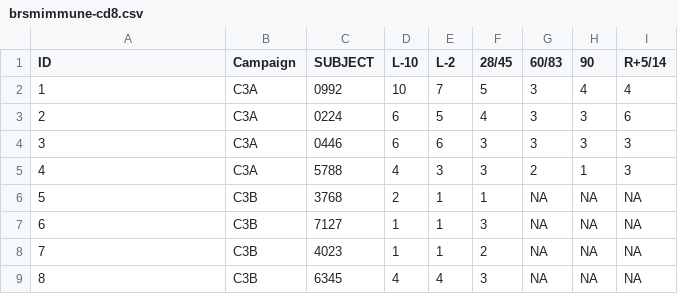
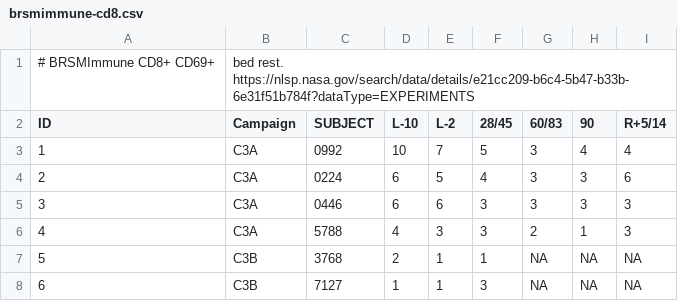
Before and after one commit to RicardoKOUKOUI/nasaspace, a CSV file: public/starters/brsmimmune-cd8.csv, drawn as a sheet; only a part is shown; the shorter side is filled out with more unchanged rows; the diff names each change by its address in the sheet, - before the commit and + after, or states it on an @@ line.

```diff
--- a/public/starters/brsmimmune-cd8.csv
+++ b/public/starters/brsmimmune-cd8.csv
+row 1: # BRSMImmune CD8+ CD69+ | bed rest. https://nlsp.nasa.gov/search/data/details/e21cc209-b6c4-5b47-b33b-6e31f51b784f?dataType=EXPERIMENTS
```
Also changed, not shown: public/starters/ap010-nutrition.csv, public/starters/brsmacet.csv, 10 other files.
